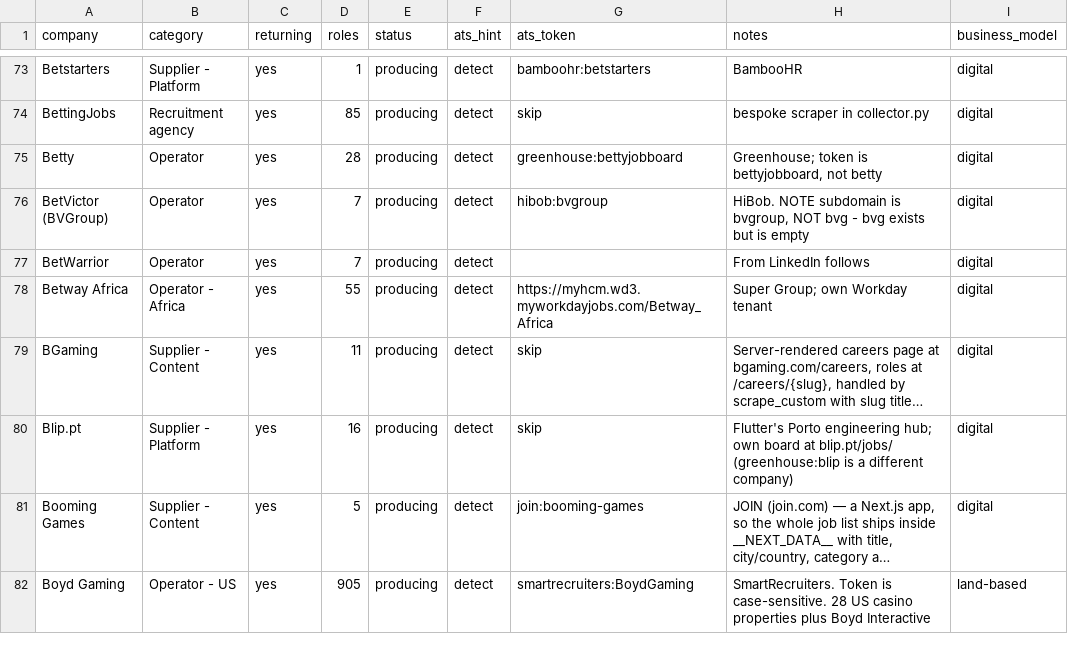
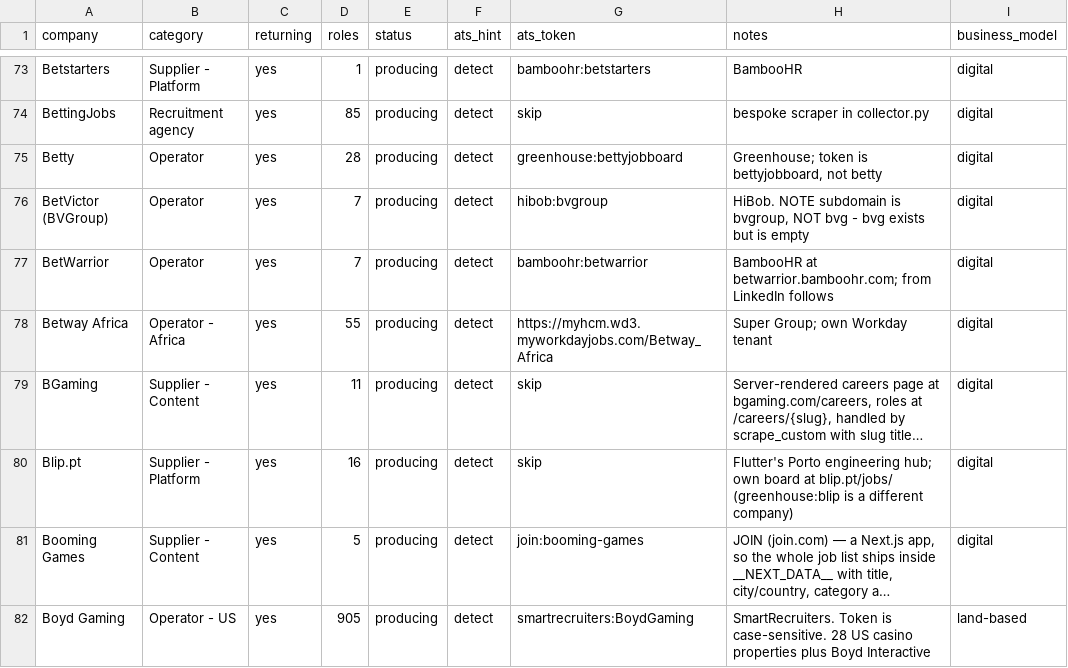
Before and after one commit to cram-co/role-radar, a CSV file: companies.csv, drawn as a sheet; only a part is shown, gaps mark what is left out; long unchanged cells end in ….

Commit message:
Add files via upload

```diff
--- a/companies.csv
+++ b/companies.csv
@@ -76,3 +76,3 @@ Betty,Operator,yes,28,producing,detect,greenhouse:bettyjobboard,"Greenhouse; tok
 BetVictor (BVGroup),Operator,yes,7,producing,detect,hibob:bvgroup,"HiBob. NOTE subdomain is bvgroup, NOT bvg - bvg exists but is empty",digital
-BetWarrior,Operator,yes,7,producing,detect,,From LinkedIn follows,digital
+BetWarrior,Operator,yes,7,producing,detect,bamboohr:betwarrior,BambooHR at betwarrior.bamboohr.com; from LinkedIn follows,digital
 Betway Africa,Operator - Africa,yes,55,producing,detect,https://myhcm.wd3.myworkdayjobs.com/Betway_Africa,Super Group; own Workday tenant,digital
```
